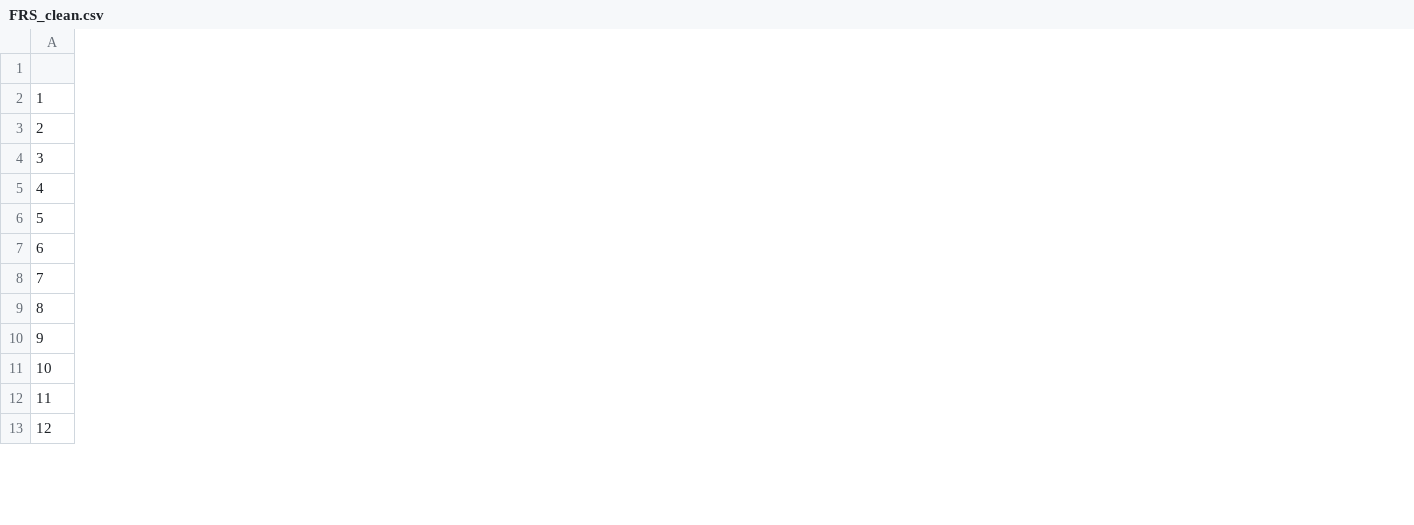
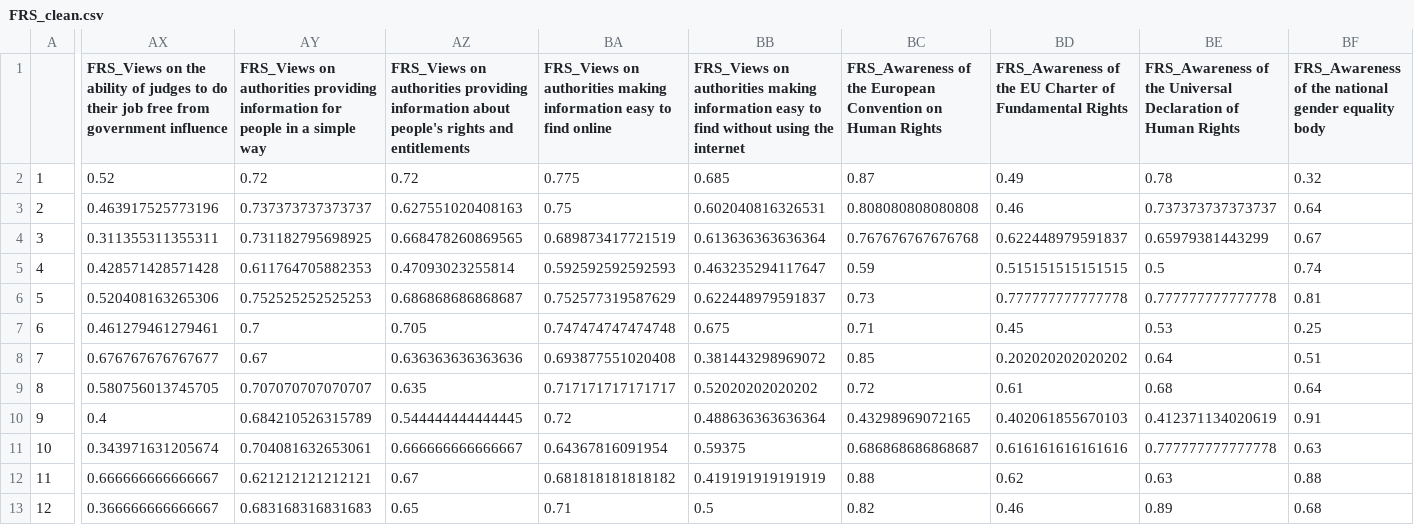
Before and after one commit to ctoruno/eu-data-validation, a CSV file: TPS/Cleaning/FRS/FRS_clean.csv, drawn as a sheet; only a part is shown, gaps mark what is left out; the diff covers the shown part only; the diff names each change by its address in the sheet, - before the commit and + after, or states it on an @@ line.

Commit message:
Update clean data with RunMe

```diff
--- a/TPS/Cleaning/FRS/FRS_clean.csv
+++ b/TPS/Cleaning/FRS/FRS_clean.csv
+column AX, rows 1-13: FRS_Views on the ability of judges to do their job free from government influence | 0.52 | 0.463917525773196 | 0.311355311355311 | 0.428571428571428 | 0.520408163265306 | 0.461279461279461 | 0.676767676767677 | 0.580756013745705 | 0.4 | 0.343971631205674 | 0.666666666666667 | 0.366666666666667
+column AY, rows 1-13: FRS_Views on authorities providing information for people in a simple way | 0.72 | 0.737373737373737 | 0.731182795698925 | 0.611764705882353 | 0.752525252525253 | 0.7 | 0.67 | 0.707070707070707 | 0.684210526315789 | 0.704081632653061 | 0.621212121212121 | 0.683168316831683
+column AZ, rows 1-13: FRS_Views on authorities providing information about people's rights and entitlements | 0.72 | 0.627551020408163 | 0.668478260869565 | 0.47093023255814 | 0.686868686868687 | 0.705 | 0.636363636363636 | 0.635 | 0.544444444444445 | 0.666666666666667 | 0.67 | 0.65
+column BA, rows 1-13: FRS_Views on authorities making information easy to find online | 0.775 | 0.75 | 0.689873417721519 | 0.592592592592593 | 0.752577319587629 | 0.747474747474748 | 0.693877551020408 | 0.717171717171717 | 0.72 | 0.64367816091954 | 0.681818181818182 | 0.71
+column BB, rows 1-13: FRS_Views on authorities making information easy to find without using the internet | 0.685 | 0.602040816326531 | 0.613636363636364 | 0.463235294117647 | 0.622448979591837 | 0.675 | 0.381443298969072 | 0.52020202020202 | 0.488636363636364 | 0.59375 | 0.419191919191919 | 0.5
+column BC, rows 1-13: FRS_Awareness of the European Convention on Human Rights | 0.87 | 0.808080808080808 | 0.767676767676768 | 0.59 | 0.73 | 0.71 | 0.85 | 0.72 | 0.43298969072165 | 0.686868686868687 | 0.88 | 0.82
+column BD, rows 1-13: FRS_Awareness of the EU Charter of Fundamental Rights | 0.49 | 0.46 | 0.622448979591837 | 0.515151515151515 | 0.777777777777778 | 0.45 | 0.202020202020202 | 0.61 | 0.402061855670103 | 0.616161616161616 | 0.62 | 0.46
+column BE, rows 1-13: FRS_Awareness of the Universal Declaration of Human Rights | 0.78 | 0.737373737373737 | 0.65979381443299 | 0.5 | 0.777777777777778 | 0.53 | 0.64 | 0.68 | 0.412371134020619 | 0.777777777777778 | 0.63 | 0.89
+column BF, rows 1-13: FRS_Awareness of the national gender equality body | 0.32 | 0.64 | 0.67 | 0.74 | 0.81 | 0.25 | 0.51 | 0.64 | 0.91 | 0.63 | 0.88 | 0.68
```
Also changed, not shown: 3 added columns elsewhere in this file, TPS/Cleaning/FLE_507/FLE_507_clean.csv, TPS/Cleaning/FLE_524/FLE_524_clean.csv.
